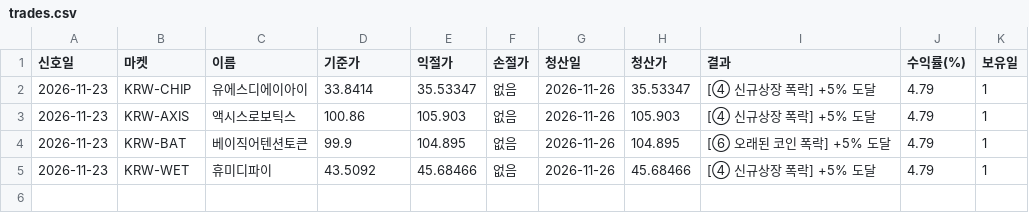
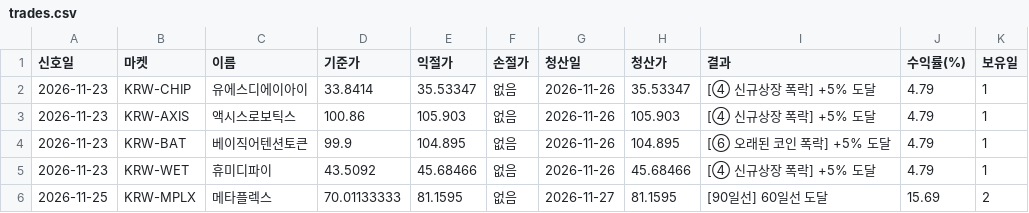
Before and after one commit to candle-alert-bot/wr14-watch, a CSV file: trades.csv, drawn as a sheet.

```diff
--- a/trades.csv
+++ b/trades.csv
@@ -5 +5,2 @@
 2026-11-23,KRW-WET,휴미디파이,43.5092,45.68466,없음,2026-11-26,45.68466,[④ 신규상장 폭락] +5% 도달,4.79,1
+2026-11-25,KRW-MPLX,메타플렉스,70.01133333,81.1595,없음,2026-11-27,81.1595,[90일선] 60일선 도달,15.69,2
```
Also changed, not shown: 1 other file.
